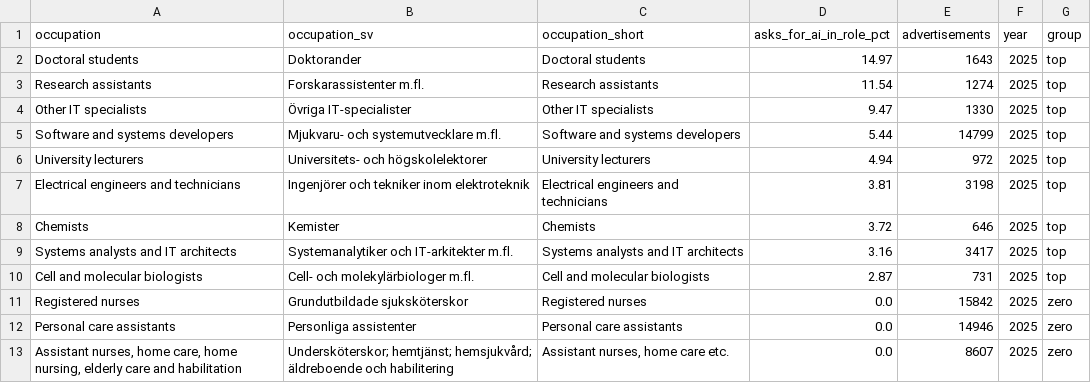
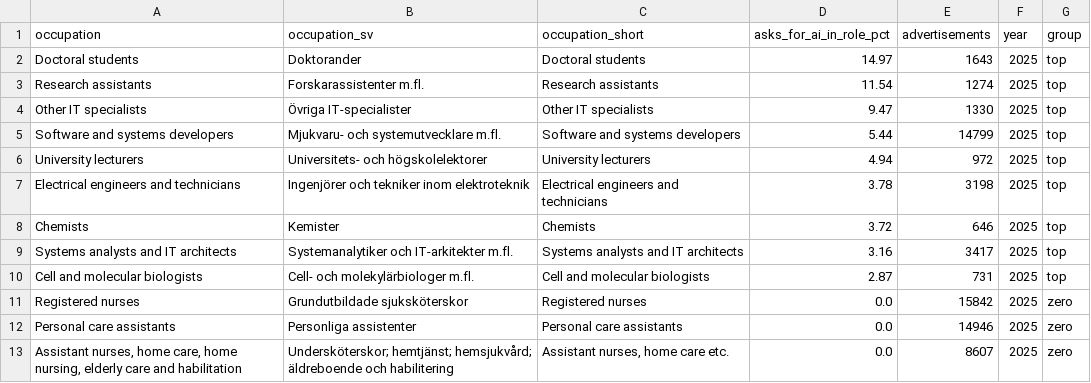
Before and after one commit to ai-econ-lab/ai-econ-lab.github.io, a CSV file: docs/assets/data/occupations_ai_demand.csv, drawn as a sheet.

```diff
--- a/docs/assets/data/occupations_ai_demand.csv
+++ b/docs/assets/data/occupations_ai_demand.csv
@@ -6,3 +6,3 @@ Software and systems developers,Mjukvaru- och systemutvecklare m.fl.,Software an
 University lecturers,Universitets- och högskolelektorer,University lecturers,4.94,972,2025,top
-Electrical engineers and technicians,Ingenjörer och tekniker inom elektroteknik,Electrical engineers and technicians,3.81,3198,2025,top
+Electrical engineers and technicians,Ingenjörer och tekniker inom elektroteknik,Electrical engineers and technicians,3.78,3198,2025,top
 Chemists,Kemister,Chemists,3.72,646,2025,top
```
Also changed, not shown: docs/assets/data/ai_in_demand_trend.csv, 47 other files.
